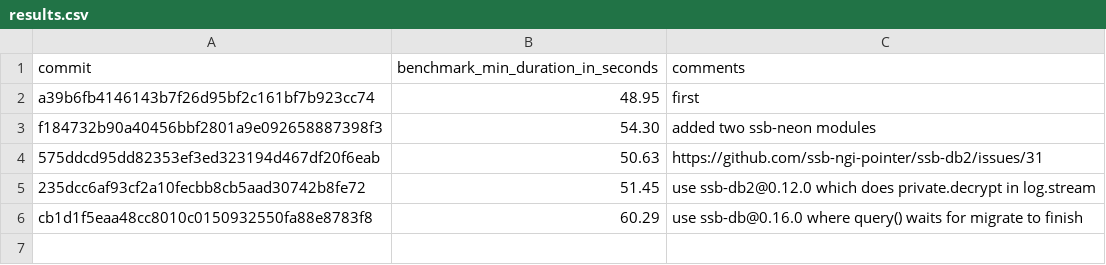
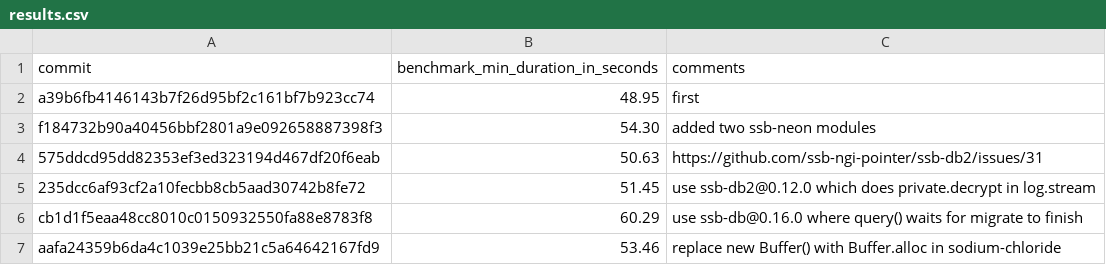
Before and after one commit to staltz/manyverse, a CSV file: benchmark/results.csv, drawn as a sheet; the diff names each change by its address in the sheet, - before the commit and + after, or states it on an @@ line.

Commit message:
dx: update benchmark results

```diff
--- a/benchmark/results.csv
+++ b/benchmark/results.csv
+row 7: aafa24359b6da4c1039e25bb21c5a64642167fd9 | 53.46 | replace new Buffer() with Buffer.alloc in sodium-chloride
```
